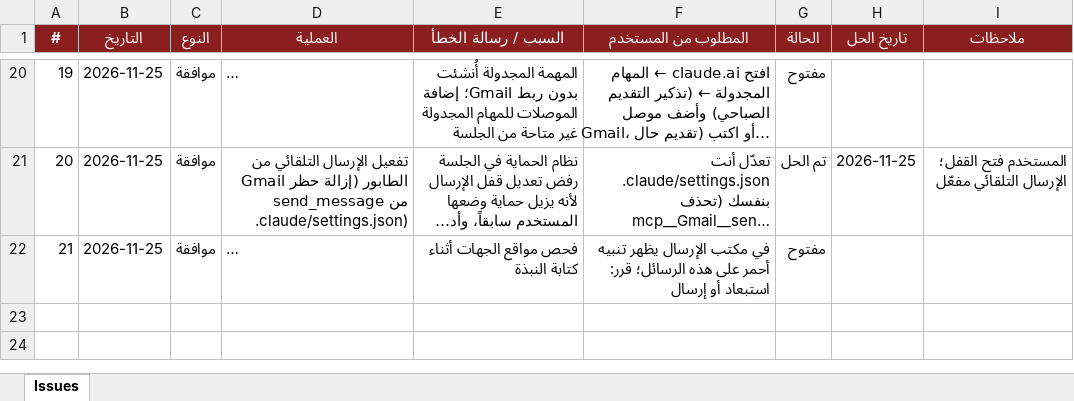
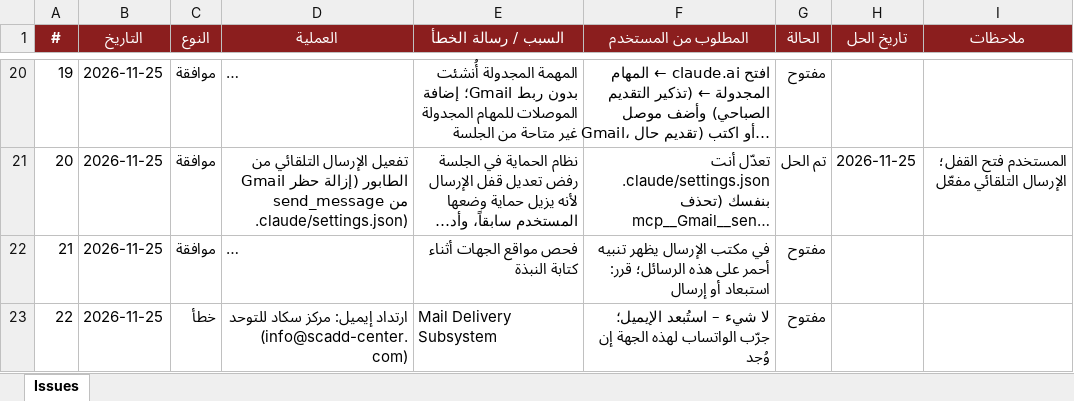
Before and after one commit to apptawfeer-blip/Job-application-11, an Excel workbook: output/issues_log.xlsx, sheet Issues, drawn as a sheet; only a part is shown, gaps mark what is left out; long unchanged cells end in …; values as stored, in another font and other column widths than the file's, no borders; the diff names each change by its address in the sheet, - before the commit and + after, or states it on an @@ line.

```diff
--- a/output/issues_log.xlsx (sheet Issues)
+++ b/output/issues_log.xlsx (sheet Issues)
+row 23: 22 | 2026-11-25 | خطأ | ارتداد إيميل: مركز سكاد للتوحد (info@scadd-center.com) | Mail Delivery Subsystem | لا شيء – استُبعد الإيميل؛ جرّب الواتساب لهذه الجهة إن وُجد | مفتوح
```
Also changed, not shown: output/applications_log.xlsx, output/dashboard.xlsx, 18 other files.
